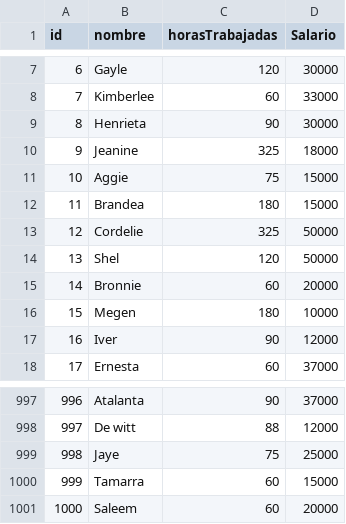
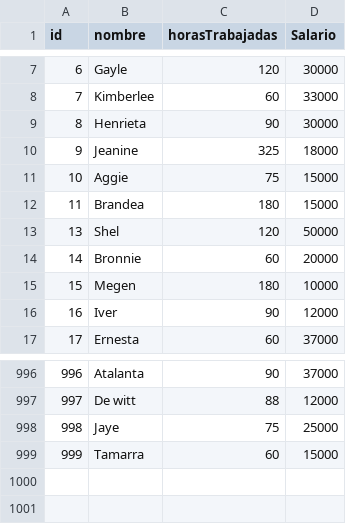
Before and after one commit to LodolaTomas/IntegrandoTP4, a CSV file: TP4Integrado/data.csv, drawn as a sheet; only a part is shown, gaps mark what is left out.

Commit message:
utilizando el LinkedList

```diff
--- a/TP4Integrado/data.csv
+++ b/TP4Integrado/data.csv
@@ -12,3 +12,2 @@ id,nombre,horasTrabajadas,Salario
 11,Brandea,180,15000
-12,Cordelie,325,50000
 13,Shel,120,50000
@@ -1000,2 +999 @@ id,nombre,horasTrabajadas,Salario
 999,Tamarra,60,15000
-1000,Saleem,60,20000
```
Also changed, not shown: 15 other files.
